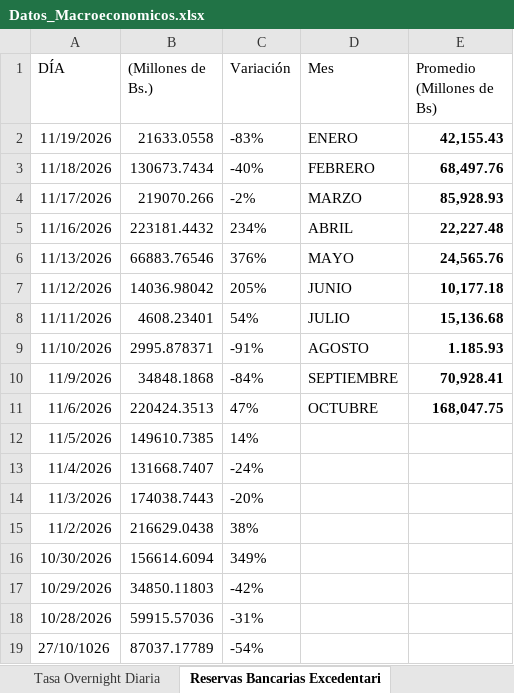
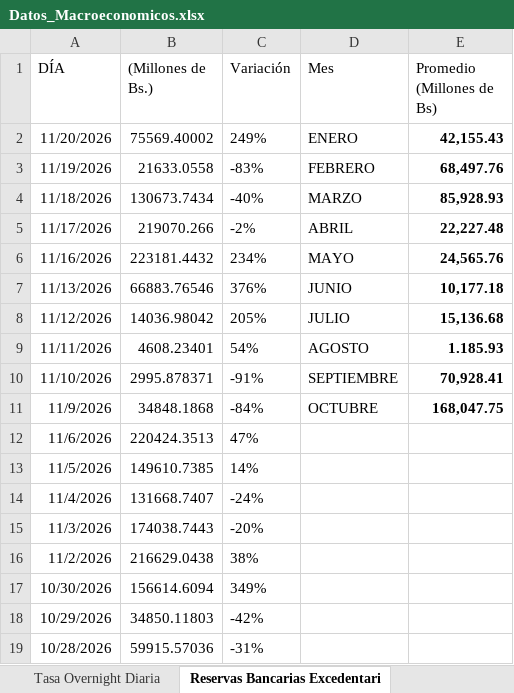
Before and after one commit to bfauairmonitor/Monitor-Nacional, an Excel workbook: Datos_Macroeconomicos.xlsx, sheet Reservas Bancarias Excedentari, drawn as a sheet; only a part is shown; the shorter side is filled out with more unchanged rows; values as stored, in another font and other column widths than the file's, no borders; addresses are those after the commit; the diff names each change by its address in the sheet, - before the commit and + after, or states it on an @@ line.

Commit message:
Add files via upload

```diff
--- a/Datos_Macroeconomicos.xlsx (sheet Reservas Bancarias Excedentari)
+++ b/Datos_Macroeconomicos.xlsx (sheet Reservas Bancarias Excedentari)
+row 2: 11/20/2026 | 75569.40002 | 249% | ENERO | 42,155.43
-D3 (Mes): ENERO
+D3 (Mes): FEBRERO
-E3 (Promedio (Millones de Bs)): 42,155.43
+E3 (Promedio (Millones de Bs)): 68,497.76
-D4 (Mes): FEBRERO
+D4 (Mes): MARZO
-E4 (Promedio (Millones de Bs)): 68,497.76
+E4 (Promedio (Millones de Bs)): 85,928.93
-D5 (Mes): MARZO
+D5 (Mes): ABRIL
-E5 (Promedio (Millones de Bs)): 85,928.93
+E5 (Promedio (Millones de Bs)): 22,227.48
-D6 (Mes): ABRIL
+D6 (Mes): MAYO
-E6 (Promedio (Millones de Bs)): 22,227.48
+E6 (Promedio (Millones de Bs)): 24,565.76
-D7 (Mes): MAYO
+D7 (Mes): JUNIO
-E7 (Promedio (Millones de Bs)): 24,565.76
+E7 (Promedio (Millones de Bs)): 10,177.18
-D8 (Mes): JUNIO
+D8 (Mes): JULIO
-E8 (Promedio (Millones de Bs)): 10,177.18
+E8 (Promedio (Millones de Bs)): 15,136.68
-D9 (Mes): JULIO
+D9 (Mes): AGOSTO
-E9 (Promedio (Millones de Bs)): 15,136.68
+E9 (Promedio (Millones de Bs)): 1.185.93
-D10 (Mes): AGOSTO
+D10 (Mes): SEPTIEMBRE
-E10 (Promedio (Millones de Bs)): 1.185.93
+E10 (Promedio (Millones de Bs)): 70,928.41
-D11 (Mes): SEPTIEMBRE
+D11 (Mes): OCTUBRE
-E11 (Promedio (Millones de Bs)): 70,928.41
+E11 (Promedio (Millones de Bs)): 168,047.75
-D12 (Mes): OCTUBRE
+D12 (Mes): (empty)
-E12 (Promedio (Millones de Bs)): 168,047.75
+E12 (Promedio (Millones de Bs)): (empty)
```
Also changed, not shown: sheet Resev. Internacionales $, sheet Tasa Overnight Diaria, formulas that keep their value.
